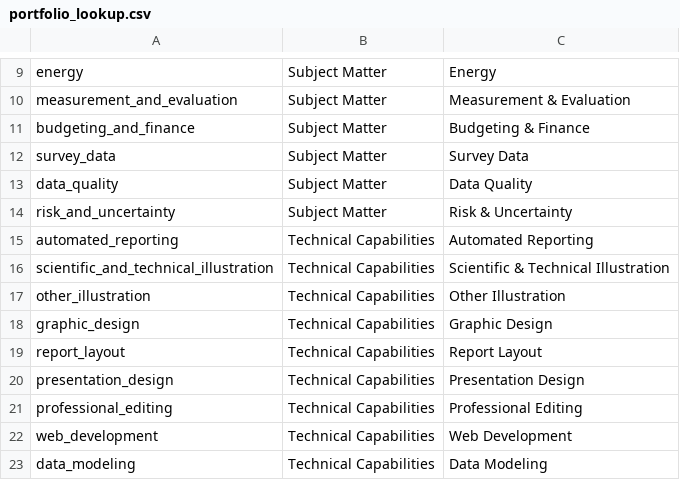
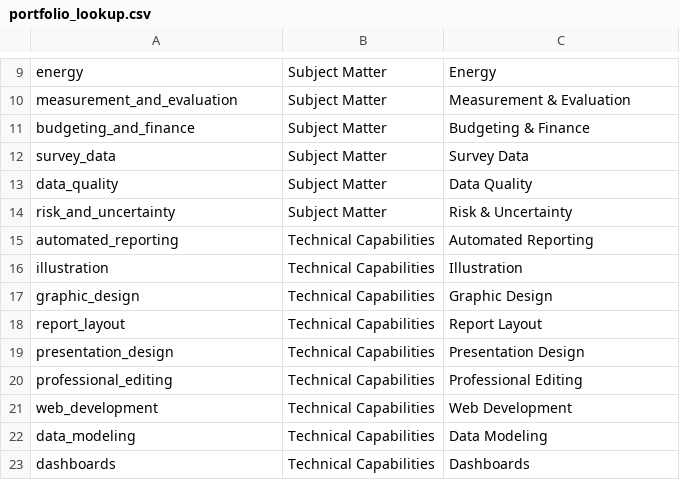
Before and after one commit to crow-insight/crow-insight.github.io, a CSV file: assets/data/portfolio_lookup.csv, drawn as a sheet; only a part is shown, gaps mark what is left out; the shorter side is filled out with more unchanged rows.

Commit message:
Update portfolio_lookup.csv

```diff
--- a/assets/data/portfolio_lookup.csv
+++ b/assets/data/portfolio_lookup.csv
@@ -15,4 +15,3 @@ risk_and_uncertainty,Subject Matter,Risk & Uncertainty
 automated_reporting,Technical Capabilities,Automated Reporting
-scientific_and_technical_illustration,Technical Capabilities,Scientific & Technical Illustration
-other_illustration,Technical Capabilities,Other Illustration
+illustration,Technical Capabilities,Illustration
 graphic_design,Technical Capabilities,Graphic Design
```
